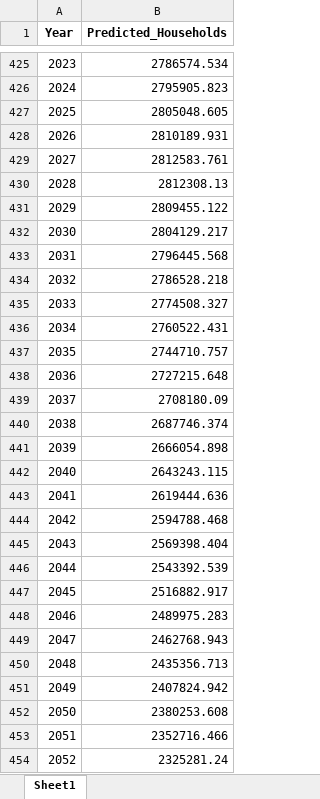
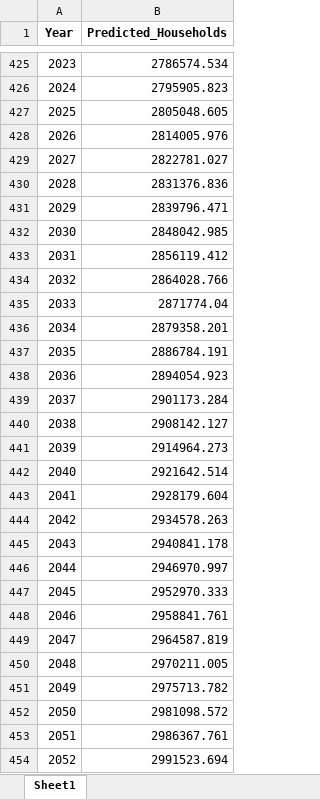
Before and after one commit to emilthestudious/TEP4290-project, an Excel workbook: households_df_updated.xlsx, sheet Sheet1, drawn as a sheet; only a part is shown, gaps mark what is left out; values as stored, in another font and other column widths than the file's, no borders; the diff covers the shown part only; the diff names each change by its address in the sheet, - before the commit and + after, or states it on an @@ line.

```diff
--- a/households_df_updated.xlsx (sheet Sheet1)
+++ b/households_df_updated.xlsx (sheet Sheet1)
-B428 (Predicted_Households): 2810189.931
+B428 (Predicted_Households): 2814005.976
-B429 (Predicted_Households): 2812583.761
+B429 (Predicted_Households): 2822781.027
-B430 (Predicted_Households): 2812308.13
+B430 (Predicted_Households): 2831376.836
-B431 (Predicted_Households): 2809455.122
+B431 (Predicted_Households): 2839796.471
-B432 (Predicted_Households): 2804129.217
+B432 (Predicted_Households): 2848042.985
-B433 (Predicted_Households): 2796445.568
+B433 (Predicted_Households): 2856119.412
-B434 (Predicted_Households): 2786528.218
+B434 (Predicted_Households): 2864028.766
-B435 (Predicted_Households): 2774508.327
+B435 (Predicted_Households): 2871774.04
-B436 (Predicted_Households): 2760522.431
+B436 (Predicted_Households): 2879358.201
-B437 (Predicted_Households): 2744710.757
+B437 (Predicted_Households): 2886784.191
-B438 (Predicted_Households): 2727215.648
+B438 (Predicted_Households): 2894054.923
-B439 (Predicted_Households): 2708180.09
+B439 (Predicted_Households): 2901173.284
-B440 (Predicted_Households): 2687746.374
+B440 (Predicted_Households): 2908142.127
-B441 (Predicted_Households): 2666054.898
+B441 (Predicted_Households): 2914964.273
-B442 (Predicted_Households): 2643243.115
+B442 (Predicted_Households): 2921642.514
-B443 (Predicted_Households): 2619444.636
+B443 (Predicted_Households): 2928179.604
-B444 (Predicted_Households): 2594788.468
+B444 (Predicted_Households): 2934578.263
-B445 (Predicted_Households): 2569398.404
+B445 (Predicted_Households): 2940841.178
-B446 (Predicted_Households): 2543392.539
+B446 (Predicted_Households): 2946970.997
-B447 (Predicted_Households): 2516882.917
+B447 (Predicted_Households): 2952970.333
-B448 (Predicted_Households): 2489975.283
+B448 (Predicted_Households): 2958841.761
-B449 (Predicted_Households): 2462768.943
+B449 (Predicted_Households): 2964587.819
-B450 (Predicted_Households): 2435356.713
+B450 (Predicted_Households): 2970211.005
-B451 (Predicted_Households): 2407824.942
+B451 (Predicted_Households): 2975713.782
-B452 (Predicted_Households): 2380253.608
+B452 (Predicted_Households): 2981098.572
-B453 (Predicted_Households): 2352716.466
+B453 (Predicted_Households): 2986367.761
-B454 (Predicted_Households): 2325281.24
+B454 (Predicted_Households): 2991523.694
```
Also changed, not shown: 48 edited cells elsewhere in this sheet, 2 other files.
